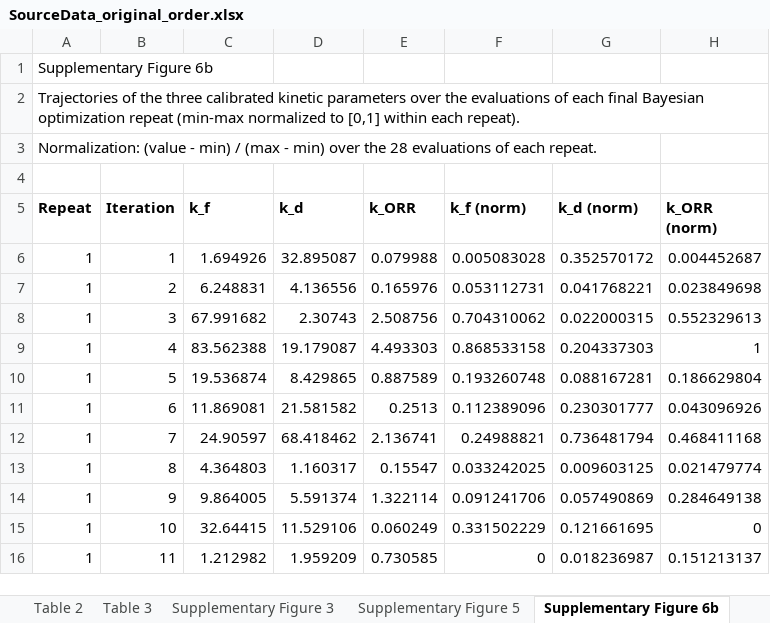
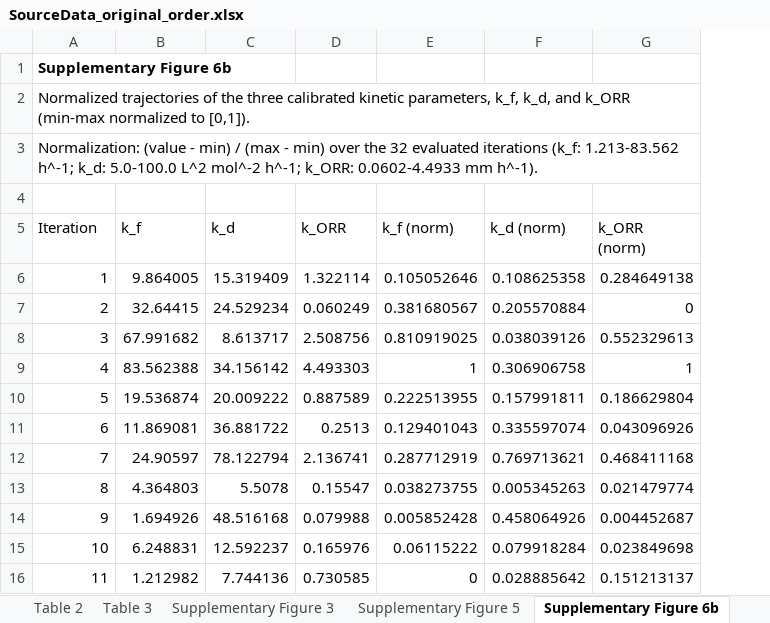
Before and after one commit to sanjukadupul-wq/Dissolve-3.0, an Excel workbook: SourceData_original_order.xlsx, sheet Supplementary Figure 6b, drawn as a sheet; only a part is shown; values as stored, in another font and other column widths than the file's, no borders; removed rows and columns are numbered as before the commit, all else as after; the diff covers the shown part only; the diff names each change by its address in the sheet, - before the commit and + after, or states it on an @@ line.

```diff
--- a/SourceData_original_order.xlsx (sheet Supplementary Figure 6b)
+++ b/SourceData_original_order.xlsx (sheet Supplementary Figure 6b)
-column A (Repeat), rows 1-3: Supplementary Figure 6b | Trajectories of the three calibrated kinetic parameters over the evaluations of each final Bayesian optimization repeat (min-max normalized to [0,1] within each repeat). | Normalization: (value - min) / (max - min) over the 28 evaluations of each repeat.; rows 8-13: all 1; row 16: 1
-A1 (Iteration): (empty)
+A1 (Iteration): Supplementary Figure 6b
-A2 (Iteration): (empty)
+A2 (Iteration): Normalized trajectories of the three calibrated kinetic parameters, k_f, k_d, and k_ORR (min-max normalized to [0,1]).
-A3 (Iteration): (empty)
+A3 (Iteration): Normalization: (value - min) / (max - min) over the 32 evaluated iterations (k_f: 1.213-83.562 h^-1; k_d: 5.0-100.0 L^2 mol^-2 h^-1; k_ORR: 0.0602-4.4933 mm h^-1).
-A5:G5 bold: on
+A5:G5 bold: off
-row 6: 1 | 1 | 1.694926 | 32.895087 | 0.079988 | 0.005083028 | 0.352570172 | 0.004452687
-row 7: 1 | 2 | 6.248831 | 4.136556 | 0.165976 | 0.053112731 | 0.041768221 | 0.023849698
+row 6: 1 | 9.864005 | 15.319409 | 1.322114 | 0.105052646 | 0.108625358 | 0.284649138
+row 7: 2 | 32.64415 | 24.529234 | 0.060249 | 0.381680567 | 0.205570884 | 0
-C8 (k_d): 2.30743
+C8 (k_d): 8.613717
-E8 (k_f (norm)): 0.704310062
+E8 (k_f (norm)): 0.810919025
-F8 (k_d (norm)): 0.022000315
+F8 (k_d (norm)): 0.038039126
-C9 (k_d): 19.179087
+C9 (k_d): 34.156142
-E9 (k_f (norm)): 0.868533158
+E9 (k_f (norm)): 1
-F9 (k_d (norm)): 0.204337303
+F9 (k_d (norm)): 0.306906758
-C10 (k_d): 8.429865
+C10 (k_d): 20.009222
-E10 (k_f (norm)): 0.193260748
+E10 (k_f (norm)): 0.222513955
-F10 (k_d (norm)): 0.088167281
+F10 (k_d (norm)): 0.157991811
-C11 (k_d): 21.581582
+C11 (k_d): 36.881722
-E11 (k_f (norm)): 0.112389096
+E11 (k_f (norm)): 0.129401043
-F11 (k_d (norm)): 0.230301777
+F11 (k_d (norm)): 0.335597074
-C12 (k_d): 68.418462
+C12 (k_d): 78.122794
-E12 (k_f (norm)): 0.24988821
+E12 (k_f (norm)): 0.287712919
-F12 (k_d (norm)): 0.736481794
+F12 (k_d (norm)): 0.769713621
-C13 (k_d): 1.160317
+C13 (k_d): 5.5078
-E13 (k_f (norm)): 0.033242025
+E13 (k_f (norm)): 0.038273755
-F13 (k_d (norm)): 0.009603125
+F13 (k_d (norm)): 0.005345263
-row 14: 1 | 9 | 9.864005 | 5.591374 | 1.322114 | 0.091241706 | 0.057490869 | 0.284649138
-row 15: 1 | 10 | 32.64415 | 11.529106 | 0.060249 | 0.331502229 | 0.121661695 | 0
+row 14: 9 | 1.694926 | 48.516168 | 0.079988 | 0.005852428 | 0.458064926 | 0.004452687
+row 15: 10 | 6.248831 | 12.592237 | 0.165976 | 0.06115222 | 0.079918284 | 0.023849698
-C16 (k_d): 1.959209
+C16 (k_d): 7.744136
-F16 (k_d (norm)): 0.018236987
+F16 (k_d (norm)): 0.028885642
```
Also changed, not shown: 20 added rows, 44 removed rows and 3 edited cells elsewhere in this sheet, sheet Figure 3b, sheet Table S10, sheet Table 2, 5 other files.
